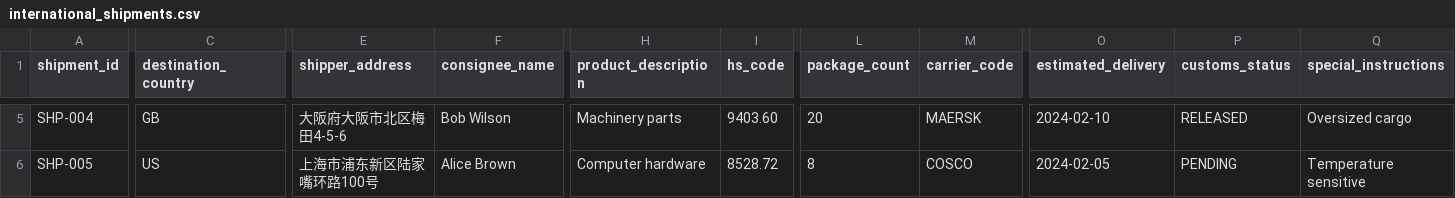
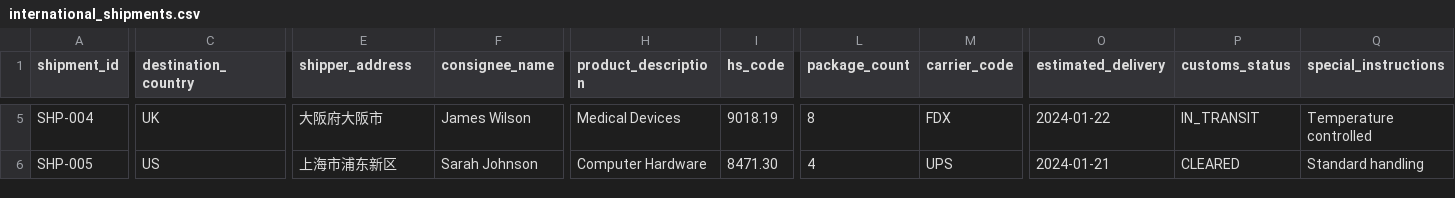
Before and after one commit to aws-samples/sample-amazon-emr-spark4-examples, a CSV file: pyspark/AWSSpark4AutoUpgradeDemo/resources/global_logistics_platform/data/sample/international_shipments.csv, drawn as a sheet; only a part is shown, gaps mark what is left out; the diff covers the shown part only; the diff names each change by its address in the sheet, - before the commit and + after, or states it on an @@ line.

```diff
--- a/pyspark/AWSSpark4AutoUpgradeDemo/resources/global_logistics_platform/data/sample/international_shipments.csv
+++ b/pyspark/AWSSpark4AutoUpgradeDemo/resources/global_logistics_platform/data/sample/international_shipments.csv
-C5 (destination_country): GB
+C5 (destination_country): UK
-E5 (shipper_address): 大阪府大阪市北区梅田4-5-6
+E5 (shipper_address): 大阪府大阪市
-F5 (consignee_name): Bob Wilson
+F5 (consignee_name): James Wilson
-H5 (product_description): Machinery parts
+H5 (product_description): Medical Devices
-I5 (hs_code): 9403.60
+I5 (hs_code): 9018.19
-L5 (package_count): 20
+L5 (package_count): 8
-M5 (carrier_code): MAERSK
+M5 (carrier_code): FDX
-O5 (estimated_delivery): 2024-02-10
+O5 (estimated_delivery): 2024-01-22
-P5 (customs_status): RELEASED
+P5 (customs_status): IN_TRANSIT
-Q5 (special_instructions): Oversized cargo
+Q5 (special_instructions): Temperature controlled
-E6 (shipper_address): 上海市浦东新区陆家嘴环路100号
+E6 (shipper_address): 上海市浦东新区
-F6 (consignee_name): Alice Brown
+F6 (consignee_name): Sarah Johnson
-H6 (product_description): Computer hardware
+H6 (product_description): Computer Hardware
-I6 (hs_code): 8528.72
+I6 (hs_code): 8471.30
-L6 (package_count): 8
+L6 (package_count): 4
-M6 (carrier_code): COSCO
+M6 (carrier_code): UPS
-O6 (estimated_delivery): 2024-02-05
+O6 (estimated_delivery): 2024-01-21
-P6 (customs_status): PENDING
+P6 (customs_status): CLEARED
-Q6 (special_instructions): Temperature sensitive
+Q6 (special_instructions): Standard handling
```
Also changed, not shown: 27 edited cells elsewhere in this file, pyspark/AWSSpark4AutoUpgradeDemo/resources/global_logistics_platform/data/sample/compliance_records.csv, pyspark/AWSSpark4AutoUpgradeDemo/resources/global_logistics_platform/data/sample/fleet_telemetry.csv, 4 other files.
